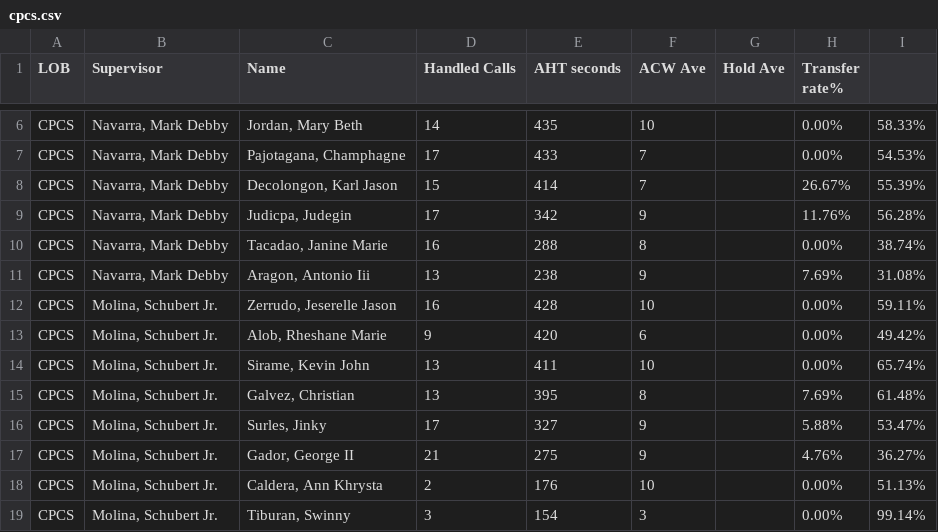
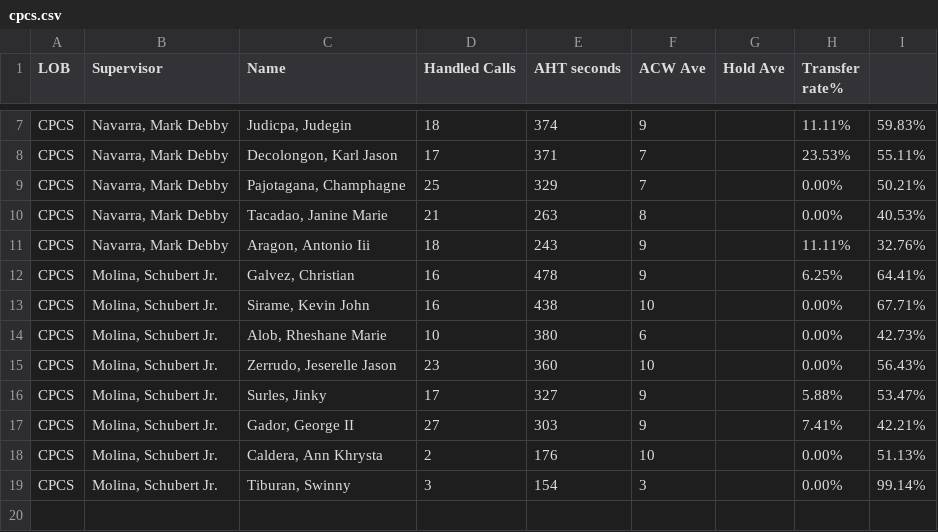
Before and after one commit to mosaicphl/CPCSAHTinterval, a CSV file: cpcs.csv, drawn as a sheet; only a part is shown, gaps mark what is left out; removed rows and columns are numbered as before the commit, all else as after; the diff covers the shown part only; the diff names each change by its address in the sheet, - before the commit and + after, or states it on an @@ line.

```diff
--- a/cpcs.csv
+++ b/cpcs.csv
-row 6: CPCS | Navarra, Mark Debby | Jordan, Mary Beth | 14 | 435 | 10 |  | 0.00% | 58.33%
+row 7: CPCS | Navarra, Mark Debby | Judicpa, Judegin | 18 | 374 | 9 |  | 11.11% | 59.83%
+row 8: CPCS | Navarra, Mark Debby | Decolongon, Karl Jason | 17 | 371 | 7 |  | 23.53% | 55.11%
-D9 (Handled Calls): 17
+D9 (Handled Calls): 25
-E9 (AHT seconds): 433
+E9 (AHT seconds): 329
-I9: 54.53%
+I9: 50.21%
-row 8: CPCS | Navarra, Mark Debby | Decolongon, Karl Jason | 15 | 414 | 7 |  | 26.67% | 55.39%
-row 9: CPCS | Navarra, Mark Debby | Judicpa, Judegin | 17 | 342 | 9 |  | 11.76% | 56.28%
-D10 (Handled Calls): 16
+D10 (Handled Calls): 21
-E10 (AHT seconds): 288
+E10 (AHT seconds): 263
-I10: 38.74%
+I10: 40.53%
-D11 (Handled Calls): 13
+D11 (Handled Calls): 18
-E11 (AHT seconds): 238
+E11 (AHT seconds): 243
-H11 (Transfer rate%): 7.69%
+H11 (Transfer rate%): 11.11%
-I11: 31.08%
+I11: 32.76%
+row 12: CPCS | Molina, Schubert Jr. | Galvez, Christian | 16 | 478 | 9 |  | 6.25% | 64.41%
-C13 (Name): Zerrudo, Jeserelle Jason
+C13 (Name): Sirame, Kevin John
-E13 (AHT seconds): 428
+E13 (AHT seconds): 438
-I13: 59.11%
+I13: 67.71%
-D14 (Handled Calls): 9
+D14 (Handled Calls): 10
-E14 (AHT seconds): 420
+E14 (AHT seconds): 380
-I14: 49.42%
+I14: 42.73%
-C15 (Name): Sirame, Kevin John
+C15 (Name): Zerrudo, Jeserelle Jason
-D15 (Handled Calls): 13
+D15 (Handled Calls): 23
-E15 (AHT seconds): 411
+E15 (AHT seconds): 360
-I15: 65.74%
+I15: 56.43%
-row 15: CPCS | Molina, Schubert Jr. | Galvez, Christian | 13 | 395 | 8 |  | 7.69% | 61.48%
-D17 (Handled Calls): 21
+D17 (Handled Calls): 27
-E17 (AHT seconds): 275
+E17 (AHT seconds): 303
-H17 (Transfer rate%): 4.76%
+H17 (Transfer rate%): 7.41%
-I17: 36.27%
+I17: 42.21%
```
Also changed, not shown: 2 added rows, 1 removed row and 11 edited cells elsewhere in this file, cpcsAHT.csv.
